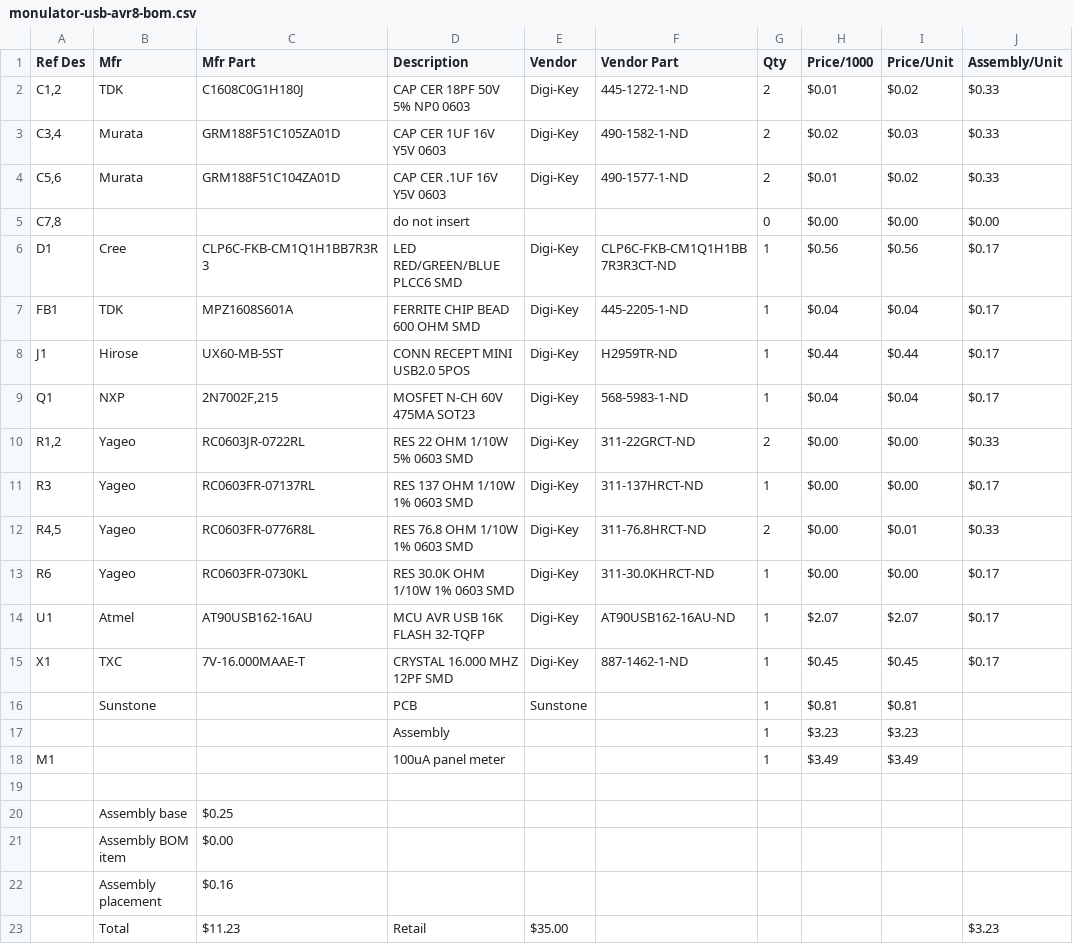
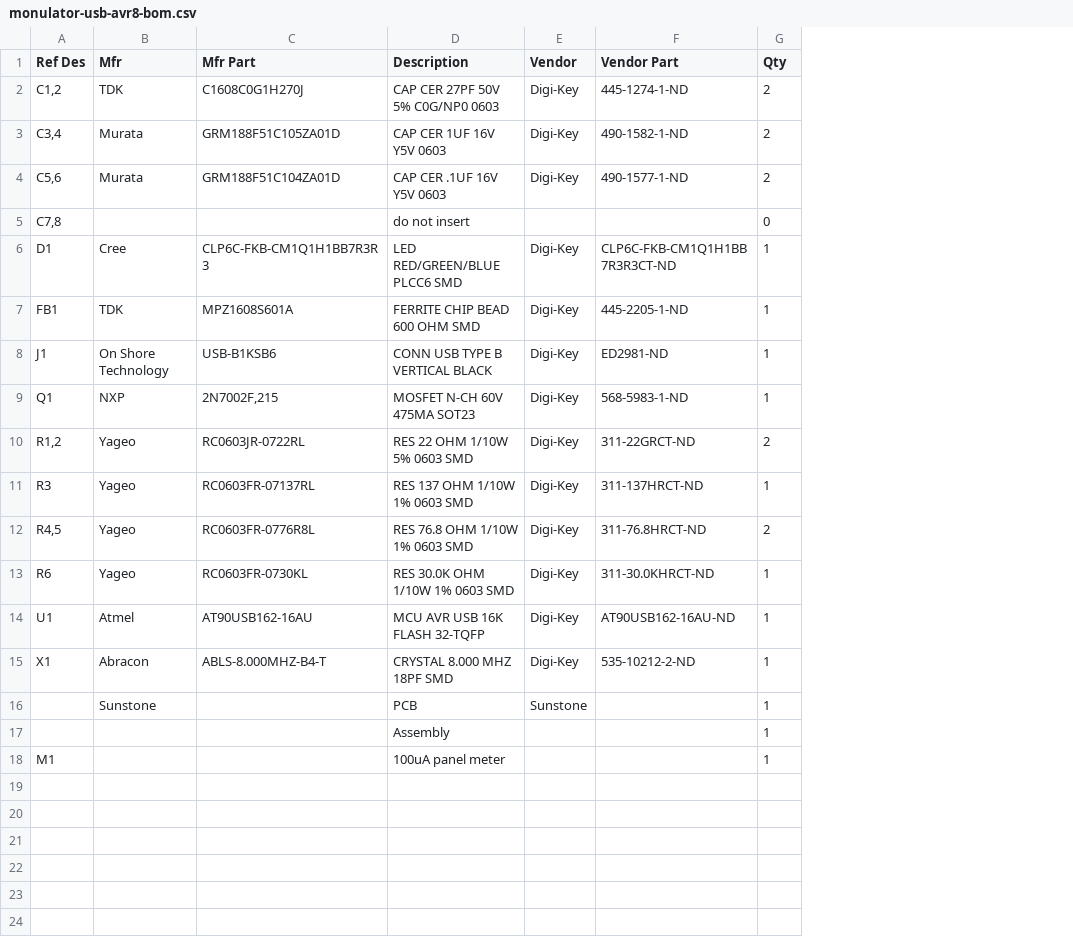
Before and after one commit to sharebrained/monulator, a CSV file: monulator-usb-avr8/hardware/monulator-usb-avr8-bom.csv, drawn as a sheet; the diff names each change by its address in the sheet, - before the commit and + after, or states it on an @@ line.

Commit message:
Recalculated AVR crystal load capacitors. Updated BOM.

```diff
--- a/monulator-usb-avr8/hardware/monulator-usb-avr8-bom.csv
+++ b/monulator-usb-avr8/hardware/monulator-usb-avr8-bom.csv
-column H (Price/1000), rows 2-18: $0.01 | $0.02 | $0.01 | $0.00 | $0.56 | $0.04 | $0.44 | $0.04 | $0.00 | $0.00 | $0.00 | $0.00 | $2.07 | $0.45 | $0.81 | $3.23 | $3.49
-column I (Price/Unit), rows 2-18: $0.02 | $0.03 | $0.02 | $0.00 | $0.56 | $0.04 | $0.44 | $0.04 | $0.00 | $0.00 | $0.01 | $0.00 | $2.07 | $0.45 | $0.81 | $3.23 | $3.49
-column J (Assembly/Unit), rows 2-15: $0.33 | $0.33 | $0.33 | $0.00 | $0.17 | $0.17 | $0.17 | $0.17 | $0.33 | $0.17 | $0.33 | $0.17 | $0.17 | $0.17
-C2 (Mfr Part): C1608C0G1H180J
+C2 (Mfr Part): C1608C0G1H270J
-D2 (Description): CAP CER 18PF 50V 5% NP0 0603
+D2 (Description): CAP CER 27PF 50V 5% C0G/NP0 0603
-F2 (Vendor Part): 445-1272-1-ND
+F2 (Vendor Part): 445-1274-1-ND
-B8 (Mfr): Hirose
+B8 (Mfr): On Shore Technology
-C8 (Mfr Part): UX60-MB-5ST
+C8 (Mfr Part): USB-B1KSB6
-D8 (Description): CONN RECEPT MINI USB2.0 5POS
+D8 (Description): CONN USB TYPE B VERTICAL BLACK
-F8 (Vendor Part): H2959TR-ND
+F8 (Vendor Part): ED2981-ND
-B15 (Mfr): TXC
+B15 (Mfr): Abracon
-C15 (Mfr Part): 7V-16.000MAAE-T
+C15 (Mfr Part): ABLS-8.000MHZ-B4-T
-D15 (Description): CRYSTAL 16.000 MHZ 12PF SMD
+D15 (Description): CRYSTAL 8.000 MHZ 18PF SMD
-F15 (Vendor Part): 887-1462-1-ND
+F15 (Vendor Part): 535-10212-2-ND
-row 19: (empty)
-row 20:  | Assembly base | $0.25
-row 21:  | Assembly BOM item | $0.00
-row 22:  | Assembly placement | $0.16
-row 23:  | Total | $11.23 | Retail | $35.00 |  |  |  |  | $3.23
```
Also changed, not shown: 3 other files.
